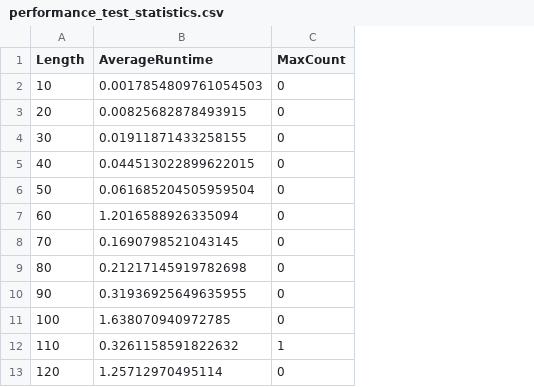
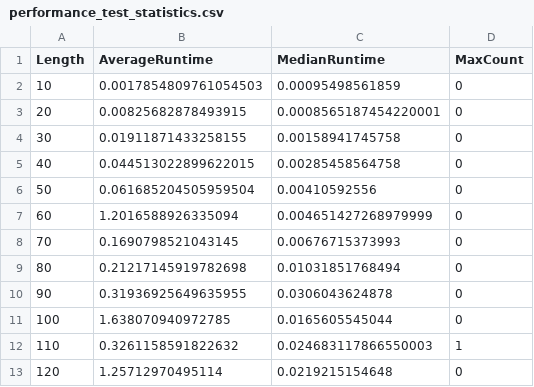
Before and after one commit to antonpirhonen/MCTS-RNA-tests, a CSV file: performance_test_statistics.csv, drawn as a sheet; only a part is shown; the diff names each change by its address in the sheet, - before the commit and + after, or states it on an @@ line.

Commit message:
Create performance tests for long sequences, Add median to analytics

```diff
--- a/performance_test_statistics.csv
+++ b/performance_test_statistics.csv
+column C (MedianRuntime), rows 2-13: 0.00095498561859 | 0.0008565187454220001 | 0.00158941745758 | 0.00285458564758 | 0.00410592556 | 0.004651427268979999 | 0.00676715373993 | 0.01031851768494 | 0.0306043624878 | 0.0165605545044 | 0.024683117866550003 | 0.0219215154648
```
Also changed, not shown: 6 other files.
